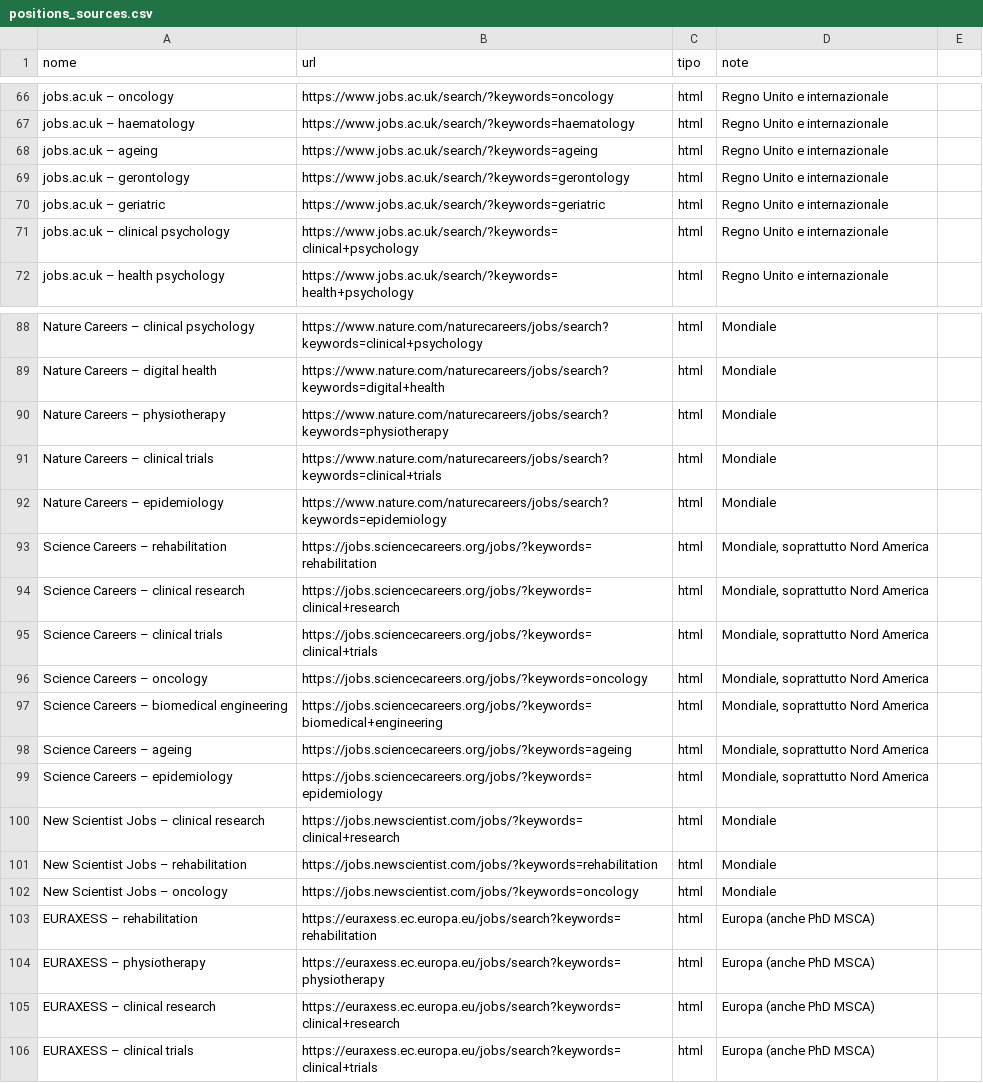
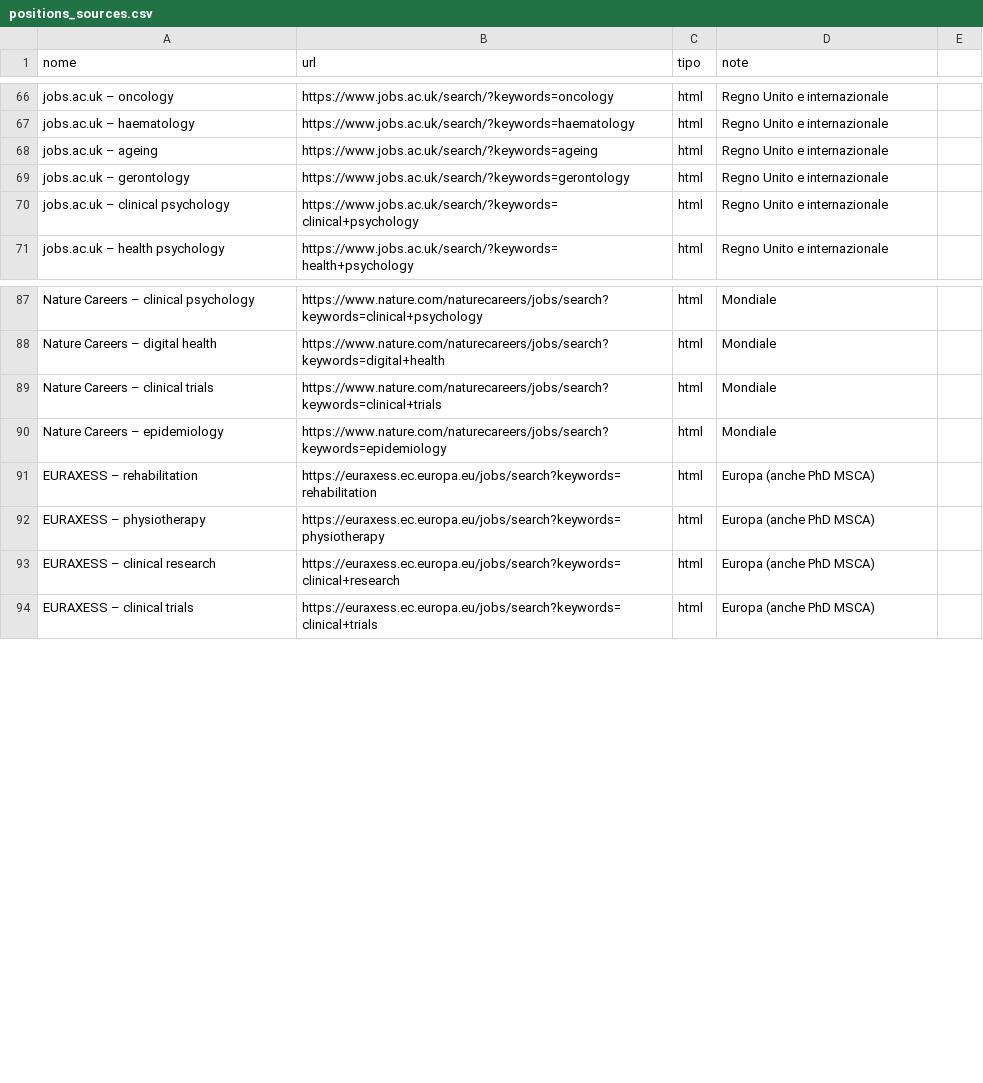
Before and after one commit to Stefanodoro91/Clinical-Chaos, a CSV file: positions_sources.csv, drawn as a sheet; only a part is shown, gaps mark what is left out; the diff covers the shown part only; the diff names each change by its address in the sheet, - before the commit and + after, or states it on an @@ line.

```diff
--- a/positions_sources.csv
+++ b/positions_sources.csv
-row 70: jobs.ac.uk – geriatric | https://www.jobs.ac.uk/search/?keywords=geriatric | html | Regno Unito e internazionale
-row 90: Nature Careers – physiotherapy | https://www.nature.com/naturecareers/jobs/search?keywords=physiotherapy | html | Mondiale
-row 93: Science Careers – rehabilitation | https://jobs.sciencecareers.org/jobs/?keywords=rehabilitation | html | Mondiale, soprattutto Nord America
-row 94: Science Careers – clinical research | https://jobs.sciencecareers.org/jobs/?keywords=clinical+research | html | Mondiale, soprattutto Nord America
-row 95: Science Careers – clinical trials | https://jobs.sciencecareers.org/jobs/?keywords=clinical+trials | html | Mondiale, soprattutto Nord America
-row 96: Science Careers – oncology | https://jobs.sciencecareers.org/jobs/?keywords=oncology | html | Mondiale, soprattutto Nord America
-row 97: Science Careers – biomedical engineering | https://jobs.sciencecareers.org/jobs/?keywords=biomedical+engineering | html | Mondiale, soprattutto Nord America
-row 98: Science Careers – ageing | https://jobs.sciencecareers.org/jobs/?keywords=ageing | html | Mondiale, soprattutto Nord America
-row 99: Science Careers – epidemiology | https://jobs.sciencecareers.org/jobs/?keywords=epidemiology | html | Mondiale, soprattutto Nord America
-row 100: New Scientist Jobs – clinical research | https://jobs.newscientist.com/jobs/?keywords=clinical+research | html | Mondiale
-row 101: New Scientist Jobs – rehabilitation | https://jobs.newscientist.com/jobs/?keywords=rehabilitation | html | Mondiale
-row 102: New Scientist Jobs – oncology | https://jobs.newscientist.com/jobs/?keywords=oncology | html | Mondiale
```
Also changed, not shown: 35 removed rows elsewhere in this file, tools/probe_grant_sources.csv, 1 other file.
